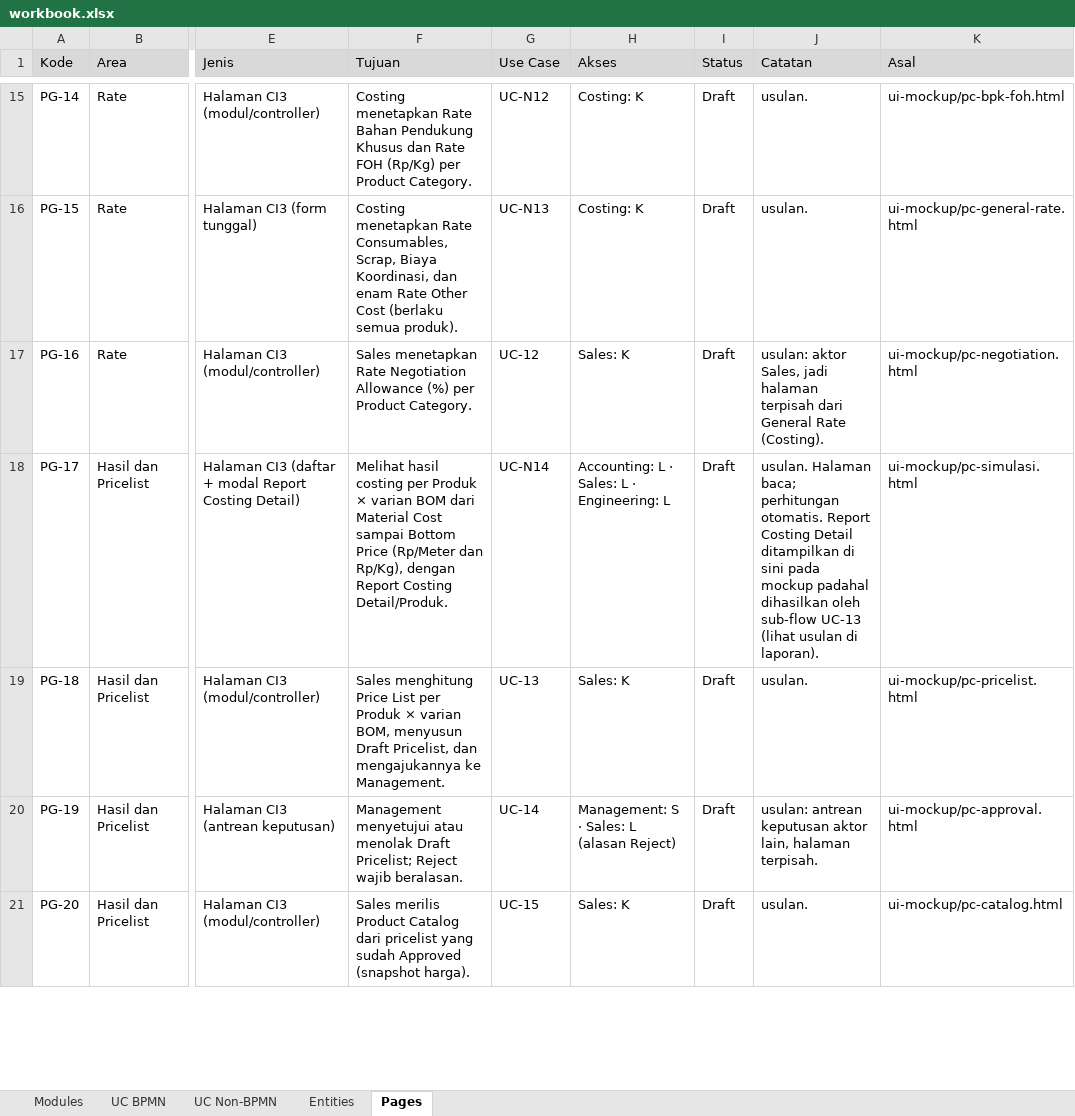
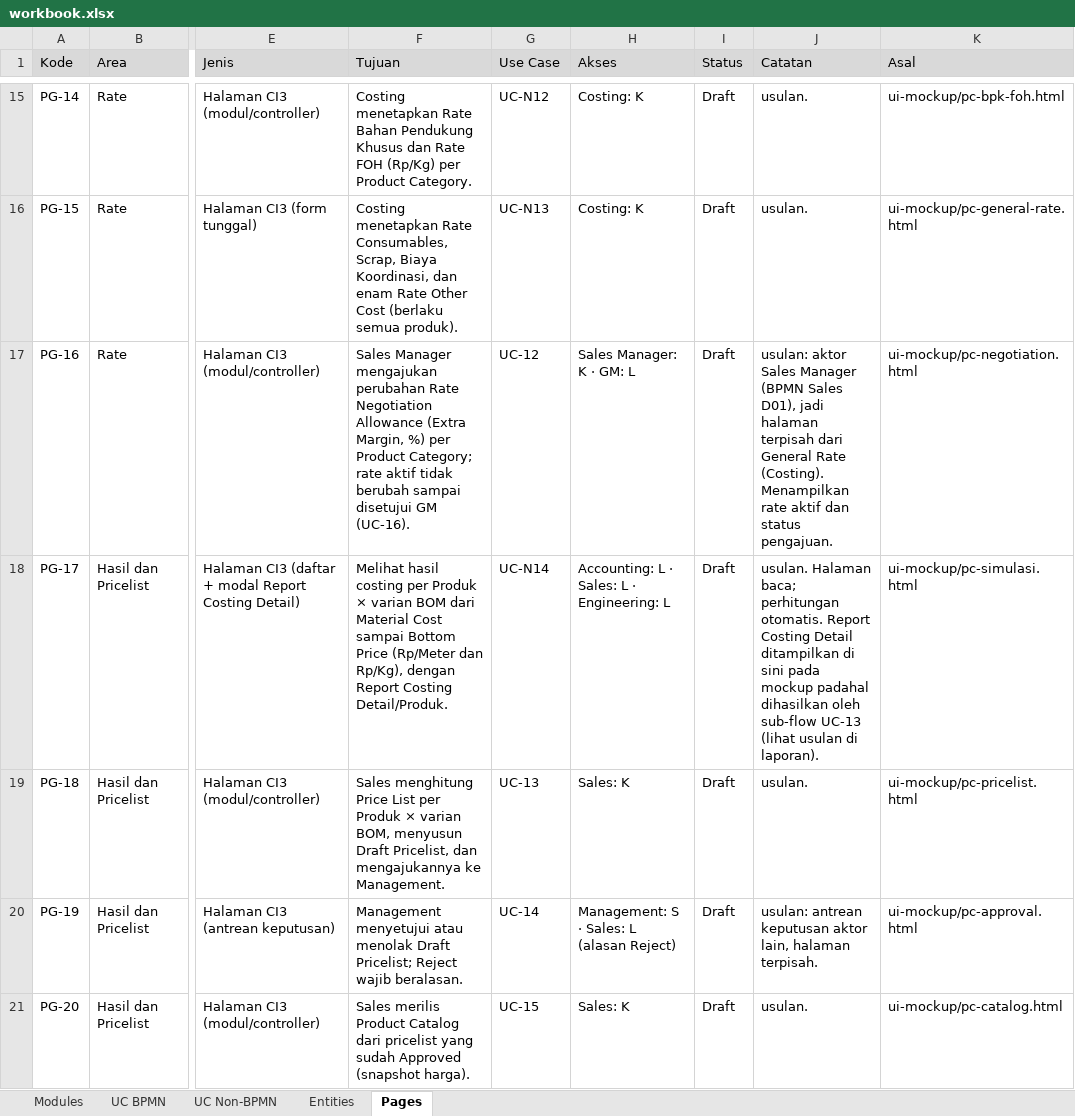
Before and after one commit to itsentral/hfg, an Excel workbook: specs/docs/workbook.xlsx, sheet Pages, drawn as a sheet; only a part is shown, gaps mark what is left out; values as stored, in another font and other column widths than the file's, no borders; the diff covers the shown part only; the diff names each change by its address in the sheet, - before the commit and + after, or states it on an @@ line.

```diff
--- a/specs/docs/workbook.xlsx (sheet Pages)
+++ b/specs/docs/workbook.xlsx (sheet Pages)
-F17 (Tujuan): Sales menetapkan Rate Negotiation Allowance (%) per Product Category.
+F17 (Tujuan): Sales Manager mengajukan perubahan Rate Negotiation Allowance (Extra Margin, %) per Product Category; rate aktif tidak berubah sampai disetujui GM (UC-16).
-H17 (Akses): Sales: K
+H17 (Akses): Sales Manager: K · GM: L
-J17 (Catatan): usulan: aktor Sales, jadi halaman terpisah dari General Rate (Costing).
+J17 (Catatan): usulan: aktor Sales Manager (BPMN Sales D01), jadi halaman terpisah dari General Rate (Costing). Menampilkan rate aktif dan status pengajuan.
```
Also changed, not shown: 1 added row elsewhere in this sheet, sheet UC BPMN, sheet Entities, 7 other files.
